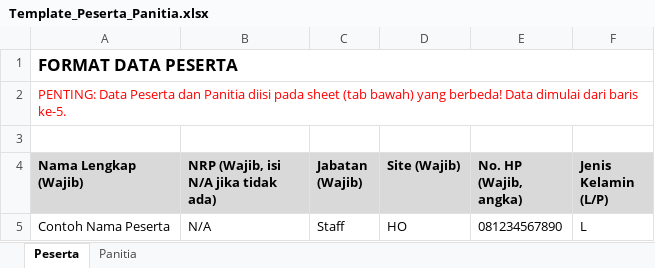
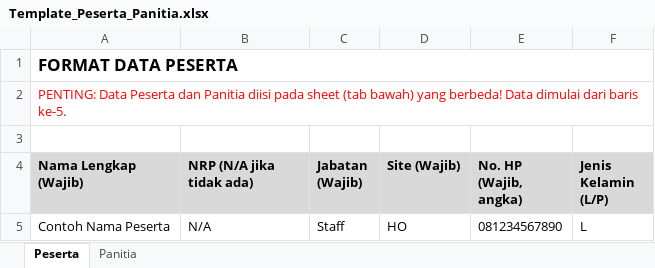
Before and after one commit to ExcelDaudMassi/Enterprise-Training-Management-System, an Excel workbook: Template_Peserta_Panitia.xlsx, sheet Peserta, drawn as a sheet; values as stored, in another font and other column widths than the file's, no borders; the diff names each change by its address in the sheet, - before the commit and + after, or states it on an @@ line.

Commit message:
chore: clean up deleted old template and finalize new template file

```diff
--- a/Template_Peserta_Panitia.xlsx (sheet Peserta)
+++ b/Template_Peserta_Panitia.xlsx (sheet Peserta)
-B4: NRP (Wajib, isi N/A jika tidak ada)
+B4: NRP (N/A jika tidak ada)
```
Also changed, not shown: sheet Panitia, 1 other file.
